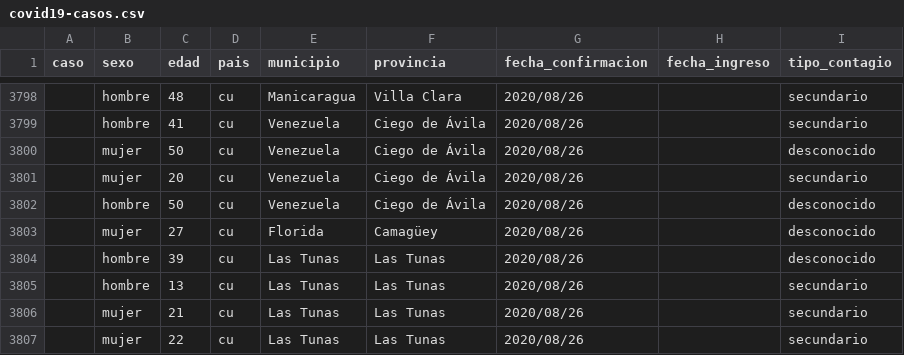
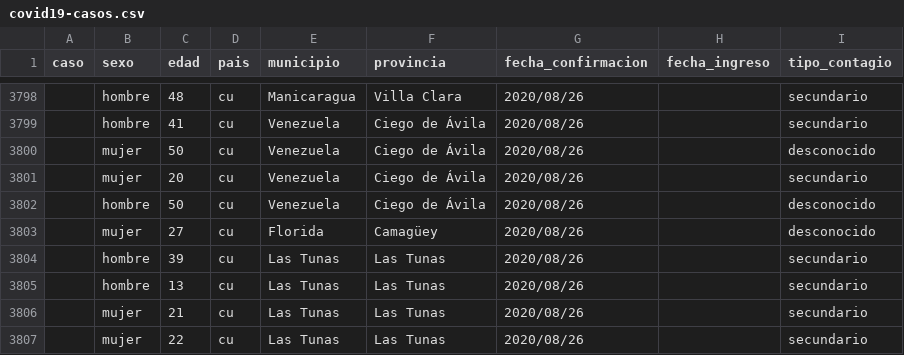
Before and after one commit to covid19cubadata/covid19cubadata.github.io, a CSV file: data/covid19-casos.csv, drawn as a sheet; only a part is shown, gaps mark what is left out.

Commit message:
Update countries data

```diff
--- a/data/covid19-casos.csv
+++ b/data/covid19-casos.csv
@@ -3803,3 +3803,3 @@ caso,sexo,edad,pais,municipio,provincia,fecha_confirmacion,fecha_ingreso,tipo_co
 ,mujer,27,cu,Florida,Camagüey,2020/08/26,,desconocido
-,hombre,39,cu,Las Tunas,Las Tunas,2020/08/26,,desconocido
+,hombre,39,cu,Las Tunas,Las Tunas,2020/08/26,,secundario
 ,hombre,13,cu,Las Tunas,Las Tunas,2020/08/26,,secundario
```
Also changed, not shown: 2 other files.
